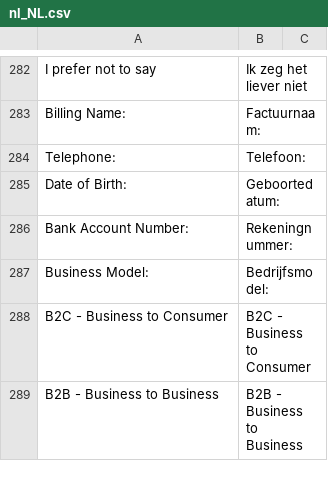
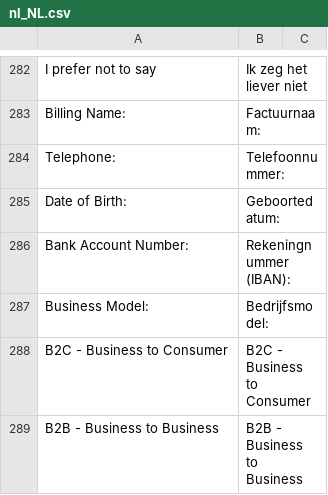
Before and after one commit to buckaroo-it/Magento2, a CSV file: i18n/nl_NL.csv, drawn as a sheet; only a part is shown, gaps mark what is left out; the diff covers the shown part only.

Commit message:
BP-2575 - Checkout Dutch translation improvements nl-NL BP-2576 - Checkout English translation improvements us-US

```diff
--- a/i18n/nl_NL.csv
+++ b/i18n/nl_NL.csv
@@ -283,5 +283,5 @@
 "Billing Name:","Factuurnaam:"
-"Telephone:","Telefoon:"
+"Telephone:","Telefoonnummer:"
 "Date of Birth:","Geboortedatum:"
-"Bank Account Number:","Rekeningnummer:"
+"Bank Account Number:","Rekeningnummer (IBAN):"
 "Business Model:","Bedrijfsmodel:"
```
Also changed, not shown: 4 added rows and 8 edited cells elsewhere in this file, 1 other file.
